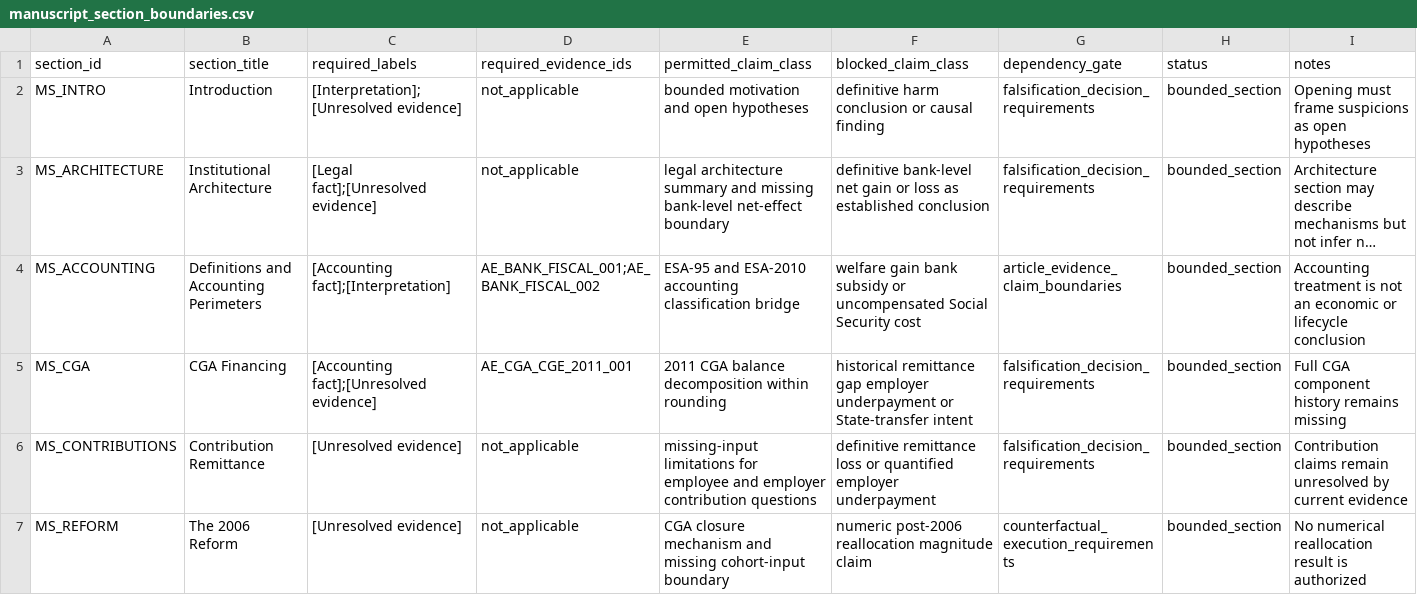
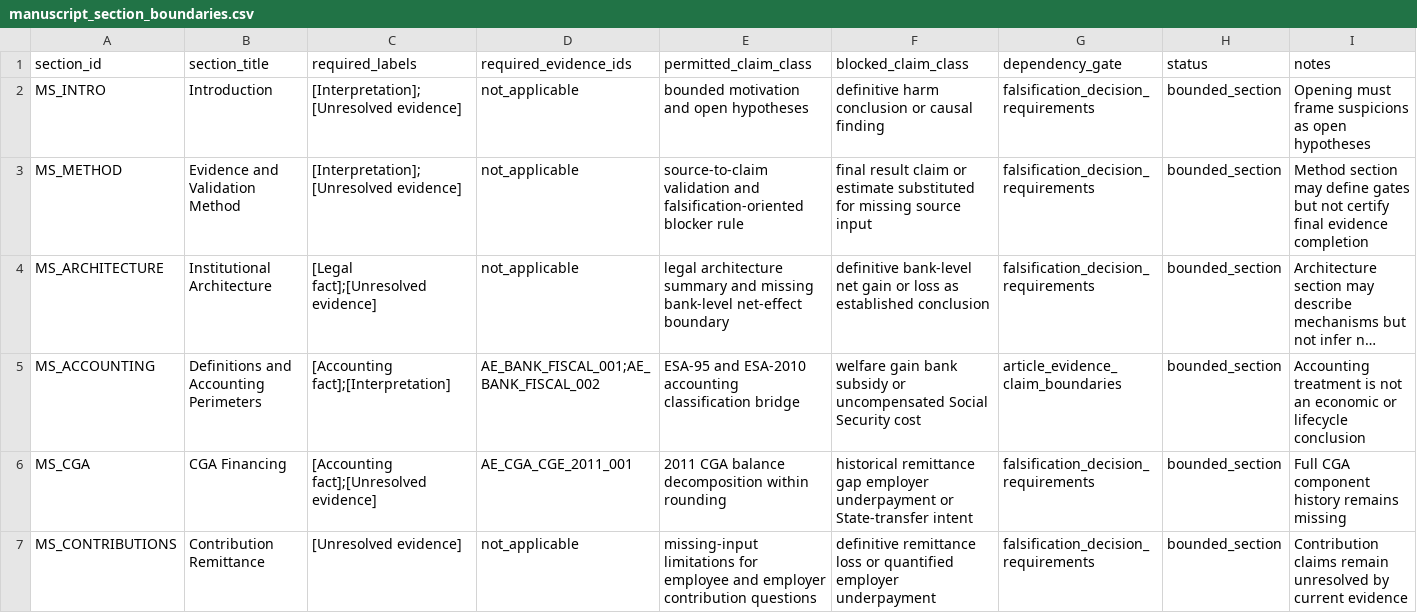
Before and after one commit to DiogoRibeiro7/portugal-public-pension-financing, a CSV file: evidence/manuscript_section_boundaries.csv, drawn as a sheet; only a part is shown; the shorter side is filled out with more unchanged rows; long unchanged cells end in …; the diff names each change by its address in the sheet, - before the commit and + after, or states it on an @@ line.

Commit message:
Add manuscript method gate

```diff
--- a/evidence/manuscript_section_boundaries.csv
+++ b/evidence/manuscript_section_boundaries.csv
+row 3: MS_METHOD | Evidence and Validation Method | [Interpretation];[Unresolved evidence] | not_applicable | source-to-claim validation and falsification-oriented blocker rule | final result claim or estimate substituted for missing source input | falsification_decision_requirements | bounded_section | Method section may define gates but not certify final evidence completion
```
Also changed, not shown: 5 other files.
